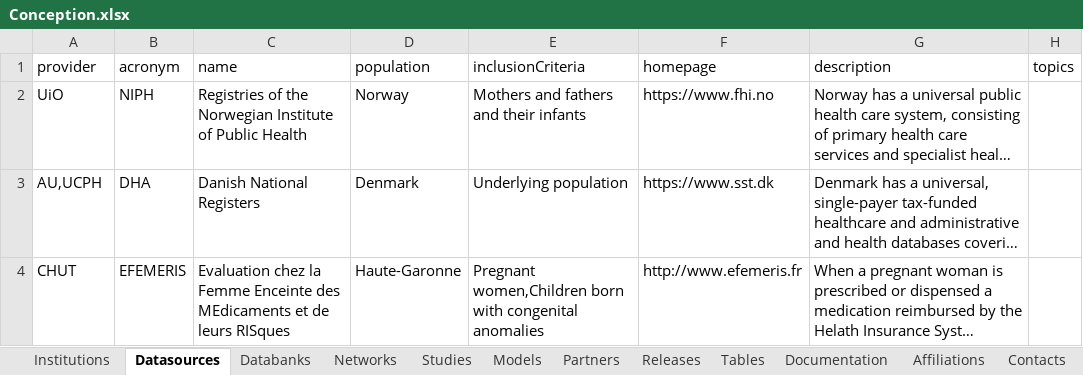
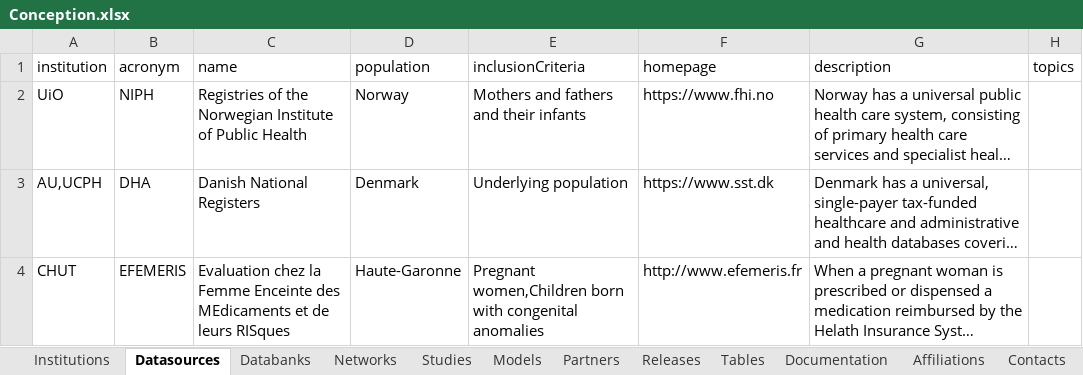
Before and after one commit to molgenis/molgenis-emx2, an Excel workbook: data/datacatalogue/Conception.xlsx, sheet Datasources, drawn as a sheet; only a part is shown; long unchanged cells end in …; values as stored, in another font and other column widths than the file's, no borders; the diff names each change by its address in the sheet, - before the commit and + after, or states it on an @@ line.

Commit message:
feat(catalogue): renamed provider to institution

```diff
--- a/data/datacatalogue/Conception.xlsx (sheet Datasources)
+++ b/data/datacatalogue/Conception.xlsx (sheet Datasources)
-A1: provider
+A1: institution
```
Also changed, not shown: sheet Databanks, sheet Models, sheet Networks, sheet Studies, data/datacatalogue/_datacatalogue_schema.xlsx, 10 other files.
